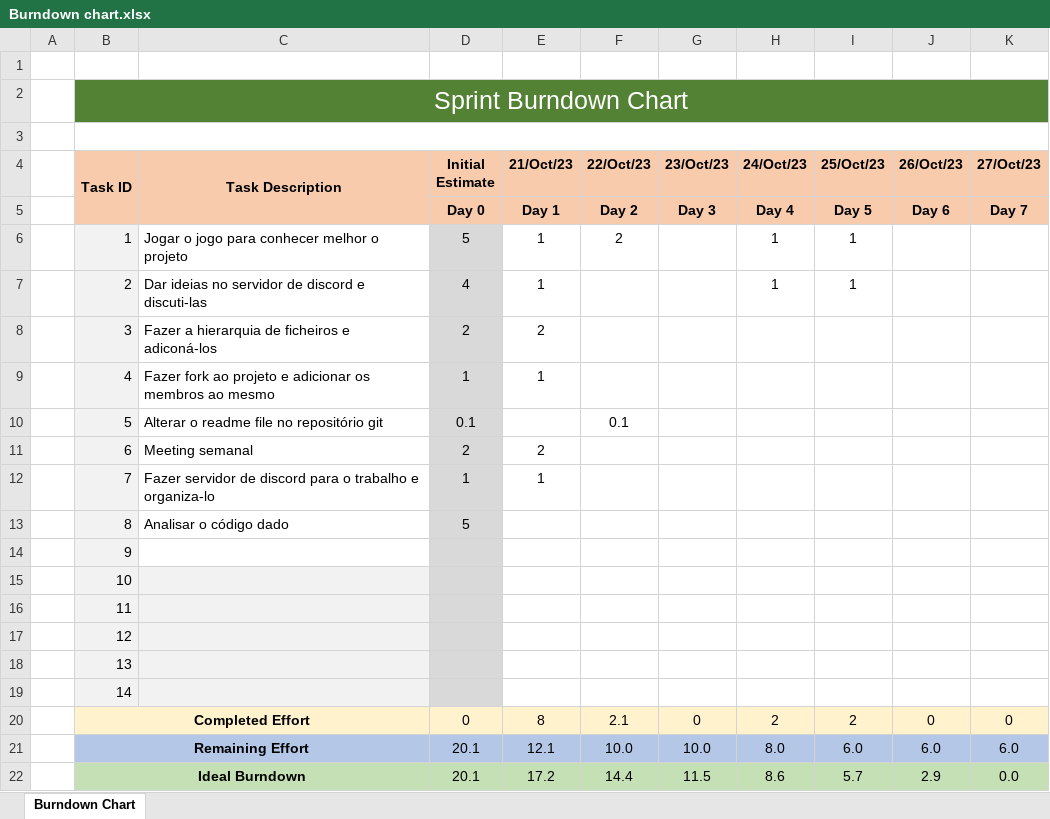
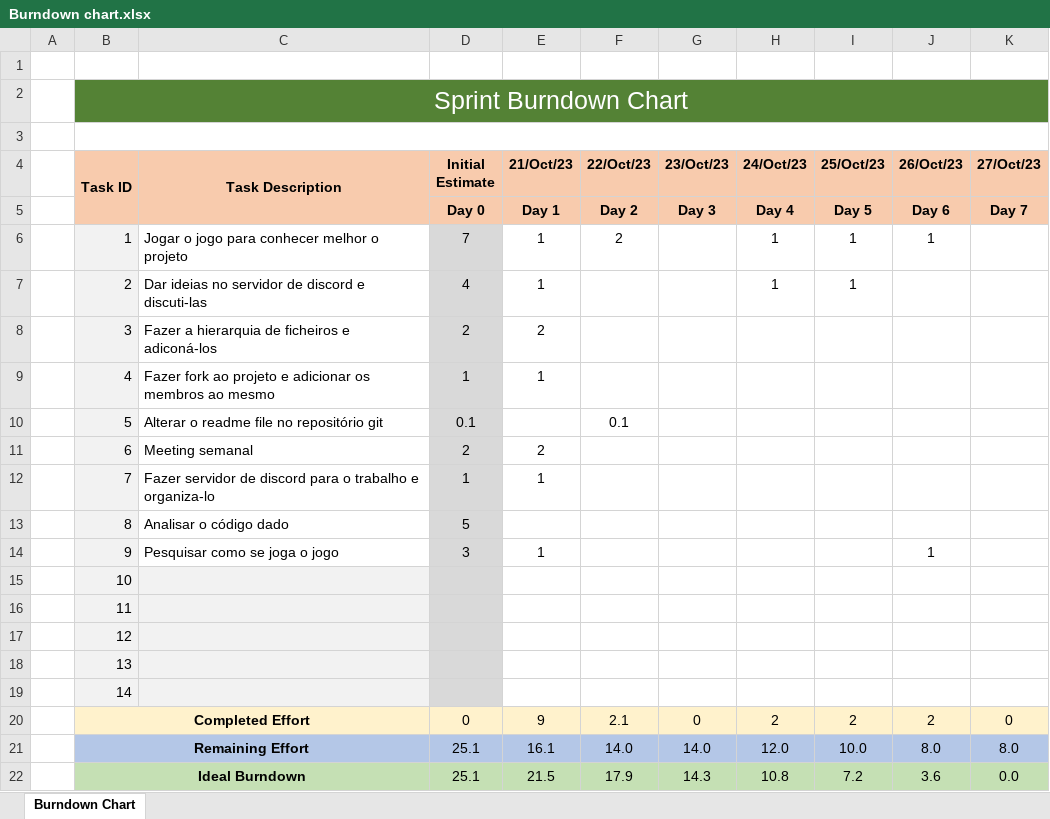
Before and after one commit to ricardpereira98/SE2324_55204_56837_58119_58427_58535_59472, an Excel workbook: Project_Management/Sprint1/Burndown chart.xlsx, sheet Burndown Chart, drawn as a sheet; values as stored, in another font and other column widths than the file's, no borders; charts and pictures not drawn; the diff names each change by its address in the sheet, - before the commit and + after, or states it on an @@ line.

```diff
--- a/Project_Management/Sprint1/Burndown chart.xlsx (sheet Burndown Chart)
+++ b/Project_Management/Sprint1/Burndown chart.xlsx (sheet Burndown Chart)
-D6 (Initial Estimate): 5
+D6 (Initial Estimate): 7
-J6 (26/Oct/23): (empty)
+J6 (26/Oct/23): 1
-C14 (Task Description): (empty)
+C14 (Task Description): Pesquisar como se joga o jogo
-D14 (Initial Estimate): (empty)
+D14 (Initial Estimate): 3
-E14 (21/Oct/23): (empty)
+E14 (21/Oct/23): 1
-J14 (26/Oct/23): (empty)
+J14 (26/Oct/23): 1
-E20 (21/Oct/23): 8
+E20 (21/Oct/23): 9
-J20 (26/Oct/23): 0
+J20 (26/Oct/23): 2
-D21:D22 (Initial Estimate): 20.1
+D21:D22 (Initial Estimate): 25.1
-E21 (21/Oct/23): 12.1
+E21 (21/Oct/23): 16.1
-F21 (22/Oct/23): 10.0
+F21 (22/Oct/23): 14.0
-G21 (23/Oct/23): 10.0
+G21 (23/Oct/23): 14.0
-H21 (24/Oct/23): 8.0
+H21 (24/Oct/23): 12.0
-I21 (25/Oct/23): 6.0
+I21 (25/Oct/23): 10.0
-J21 (26/Oct/23): 6.0
+J21 (26/Oct/23): 8.0
-K21 (27/Oct/23): 6.0
+K21 (27/Oct/23): 8.0
-E22 (21/Oct/23): 17.2
+E22 (21/Oct/23): 21.5
-F22 (22/Oct/23): 14.4
+F22 (22/Oct/23): 17.9
-G22 (23/Oct/23): 11.5
+G22 (23/Oct/23): 14.3
-H22 (24/Oct/23): 8.6
+H22 (24/Oct/23): 10.8
-I22 (25/Oct/23): 5.7
+I22 (25/Oct/23): 7.2
-J22 (26/Oct/23): 2.9
+J22 (26/Oct/23): 3.6
```
Also changed, not shown: charts or pictures, Project_Management/Sprint1/Scrum Board.xlsx, Project_Management/Work breakdown structure.xlsx.
